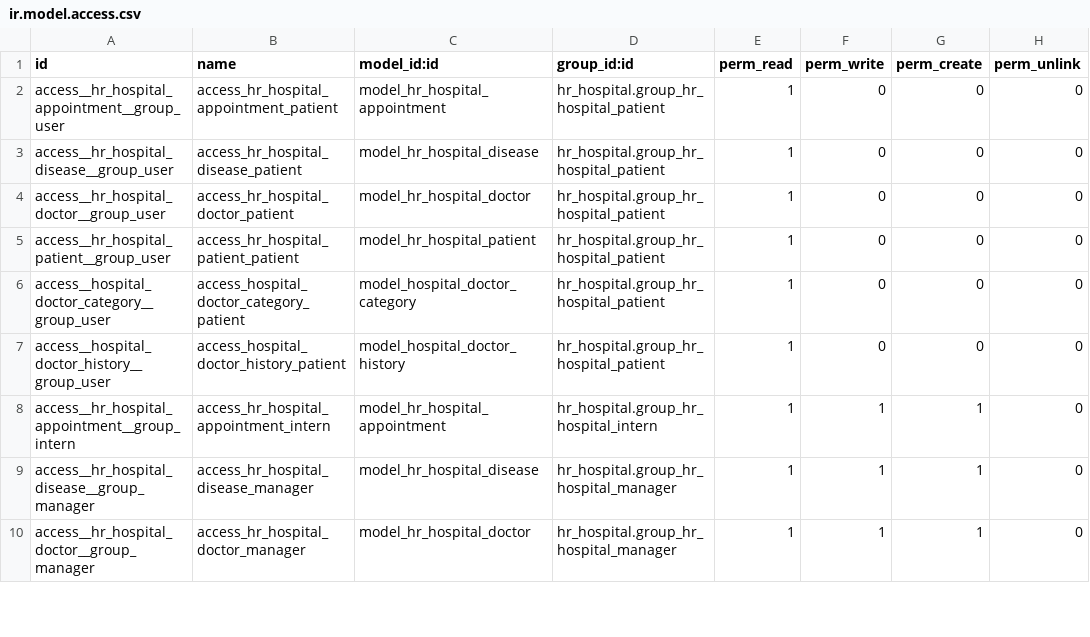
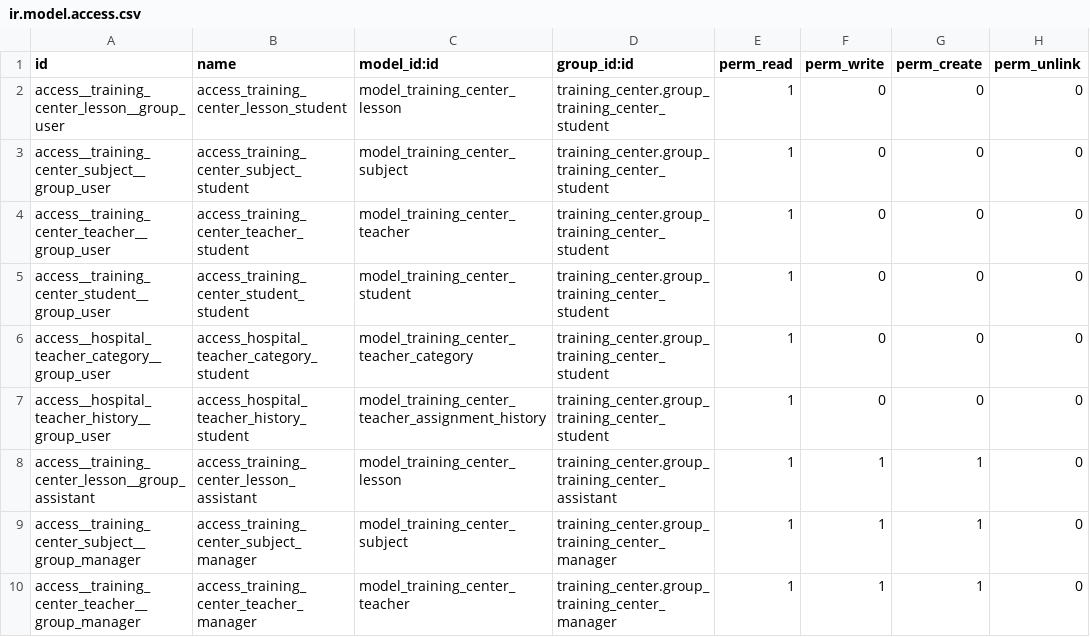
Before and after one commit to kokhanovskyi-i/Training_Center, a CSV file: security/ir.model.access.csv, drawn as a sheet; only a part is shown; the diff covers the shown part only.

Commit message:
Training center

```diff
--- a/security/ir.model.access.csv
+++ b/security/ir.model.access.csv
@@ -1,10 +1,10 @@
 id,name,model_id:id,group_id:id,perm_read,perm_write,perm_create,perm_unlink
-access__hr_hospital_appointment__group_user,access_hr_hospital_appointment_patient,model_hr_hospital_appointment,hr_hospital.group_hr_hospital_patient,1,0,0,0
-access__hr_hospital_disease__group_user,access_hr_hospital_disease_patient,model_hr_hospital_disease,hr_hospital.group_hr_hospital_patient,1,0,0,0
-access__hr_hospital_doctor__group_user,access_hr_hospital_doctor_patient,model_hr_hospital_doctor,hr_hospital.group_hr_hospital_patient,1,0,0,0
-access__hr_hospital_patient__group_user,access_hr_hospital_patient_patient,model_hr_hospital_patient,hr_hospital.group_hr_hospital_patient,1,0,0,0
-access__hospital_doctor_category__group_user,access_hospital_doctor_category_patient,model_hospital_doctor_category,hr_hospital.group_hr_hospital_patient,1,0,0,0
-access__hospital_doctor_history__group_user,access_hospital_doctor_history_patient,model_hospital_doctor_history,hr_hospital.group_hr_hospital_patient,1,0,0,0
-access__hr_hospital_appointment__group_intern,access_hr_hospital_appointment_intern,model_hr_hospital_appointment,hr_hospital.group_hr_hospital_intern,1,1,1,0
-access__hr_hospital_disease__group_manager,access_hr_hospital_disease_manager,model_hr_hospital_disease,hr_hospital.group_hr_hospital_manager,1,1,1,0
-access__hr_hospital_doctor__group_manager,access_hr_hospital_doctor_manager,model_hr_hospital_doctor,hr_hospital.group_hr_hospital_manager,1,1,1,0
+access__training_center_lesson__group_user,access_training_center_lesson_student,model_training_center_lesson,training_center.group_training_center_student,1,0,0,0
+access__training_center_subject__group_user,access_training_center_subject_student,model_training_center_subject,training_center.group_training_center_student,1,0,0,0
+access__training_center_teacher__group_user,access_training_center_teacher_student,model_training_center_teacher,training_center.group_training_center_student,1,0,0,0
+access__training_center_student__group_user,access_training_center_student_student,model_training_center_student,training_center.group_training_center_student,1,0,0,0
+access__hospital_teacher_category__group_user,access_hospital_teacher_category_student,model_training_center_teacher_category,training_center.group_training_center_student,1,0,0,0
+access__hospital_teacher_history__group_user,access_hospital_teacher_history_student,model_training_center_teacher_assignment_history,training_center.group_training_center_student,1,0,0,0
+access__training_center_lesson__group_assistant,access_training_center_lesson_assistant,model_training_center_lesson,training_center.group_training_center_assistant,1,1,1,0
+access__training_center_subject__group_manager,access_training_center_subject_manager,model_training_center_subject,training_center.group_training_center_manager,1,1,1,0
+access__training_center_teacher__group_manager,access_training_center_teacher_manager,model_training_center_teacher,training_center.group_training_center_manager,1,1,1,0
```
Also changed, not shown: 48 edited cells elsewhere in this file, 53 other files.
